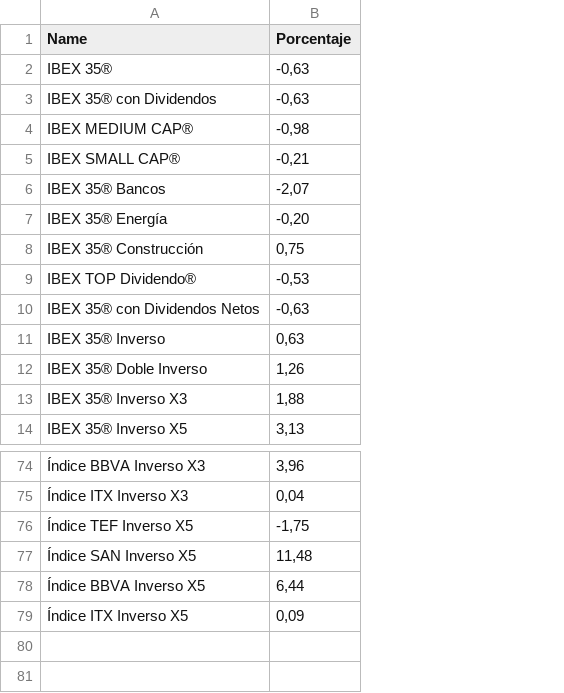
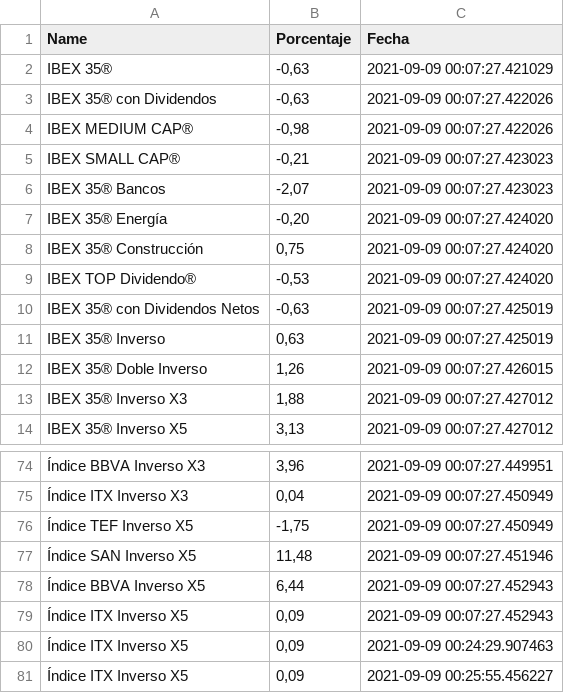
Before and after one commit to pptscdia2021/pp12021grupo7_a1-grupo-7, a CSV file: bolsa_ibex35.csv, drawn as a sheet; only a part is shown, gaps mark what is left out; the diff names each change by its address in the sheet, - before the commit and + after, or states it on an @@ line.

```diff
--- a/bolsa_ibex35.csv
+++ b/bolsa_ibex35.csv
+column C (Fecha), rows 2-14: 2021-09-09 00:07:27.421029 | 2021-09-09 00:07:27.422026 | 2021-09-09 00:07:27.422026 | 2021-09-09 00:07:27.423023 | 2021-09-09 00:07:27.423023 | 2021-09-09 00:07:27.424020 | 2021-09-09 00:07:27.424020 | 2021-09-09 00:07:27.424020 | 2021-09-09 00:07:27.425019 | 2021-09-09 00:07:27.425019 | 2021-09-09 00:07:27.426015 | 2021-09-09 00:07:27.427012 | 2021-09-09 00:07:27.427012; rows 74-79: 2021-09-09 00:07:27.449951 | 2021-09-09 00:07:27.450949 | 2021-09-09 00:07:27.450949 | 2021-09-09 00:07:27.451946 | 2021-09-09 00:07:27.452943 | 2021-09-09 00:07:27.452943
+row 80: Índice ITX Inverso X5 | 0,09 | 2021-09-09 00:24:29.907463
+row 81: Índice ITX Inverso X5 | 0,09 | 2021-09-09 00:25:55.456227
```
Also changed, not shown: 2 other files.
